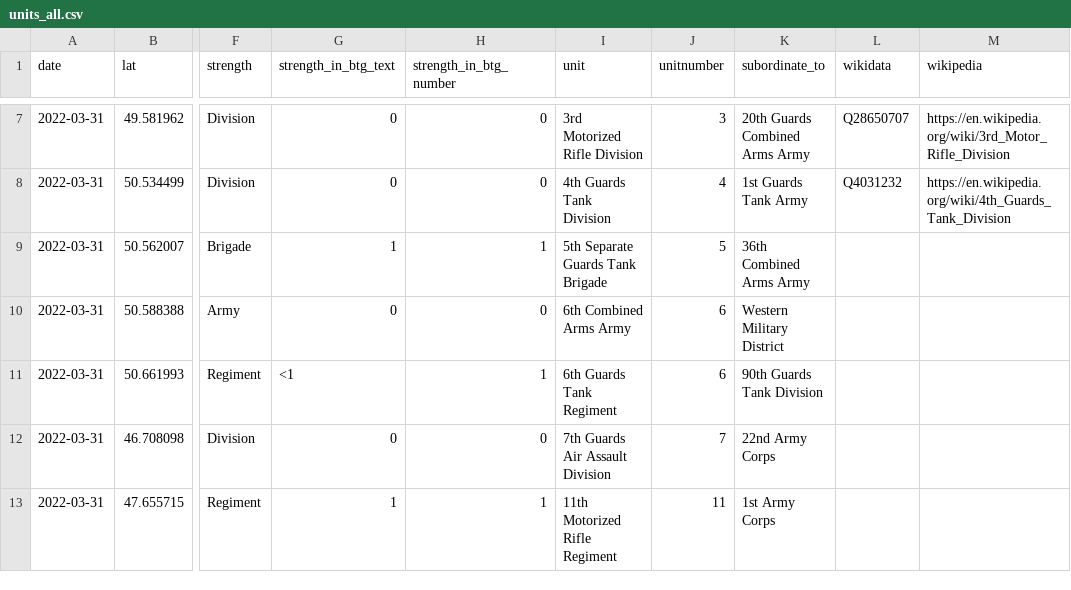
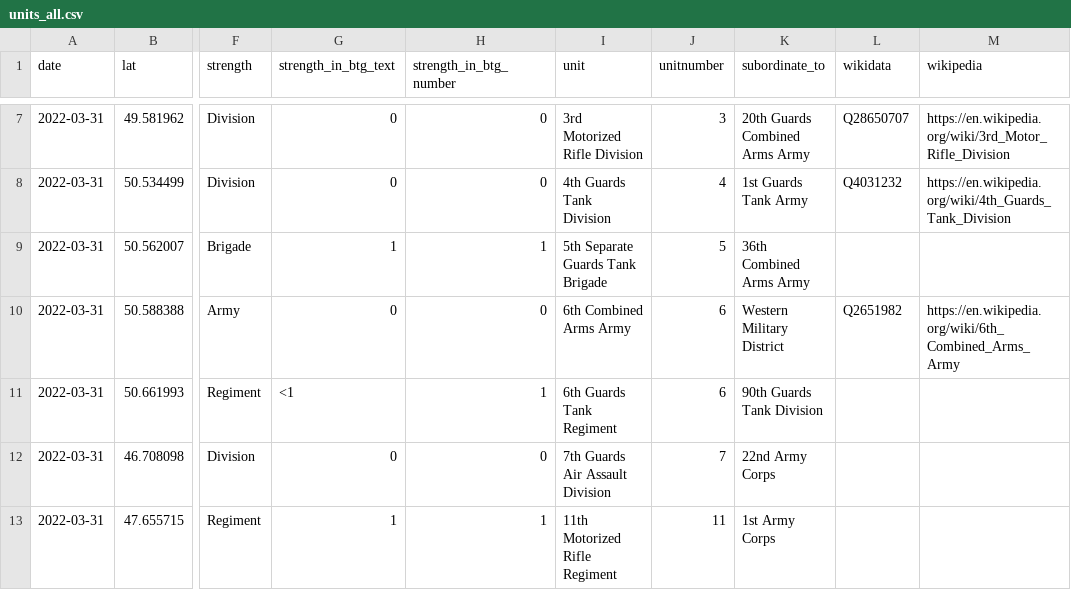
Before and after one commit to simonhuwiler/uawardata, a CSV file: data/csv/units_all.csv, drawn as a sheet; only a part is shown, gaps mark what is left out; the diff names each change by its address in the sheet, - before the commit and + after, or states it on an @@ line.

Commit message:
Update units_all.csv

```diff
--- a/data/csv/units_all.csv
+++ b/data/csv/units_all.csv
-L10 (wikidata): (empty)
+L10 (wikidata): Q2651982
-M10 (wikipedia): (empty)
+M10 (wikipedia): https://en.wikipedia.org/wiki/6th_Combined_Arms_Army
```
